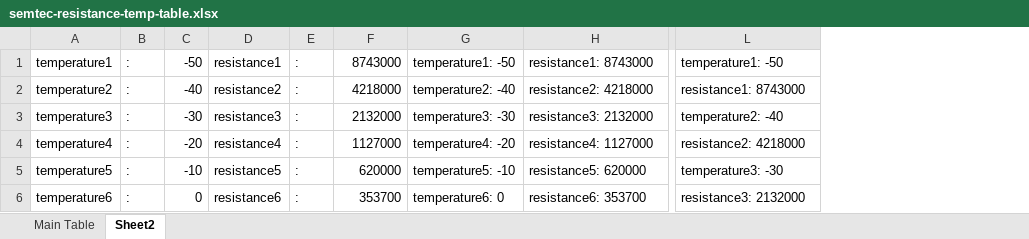
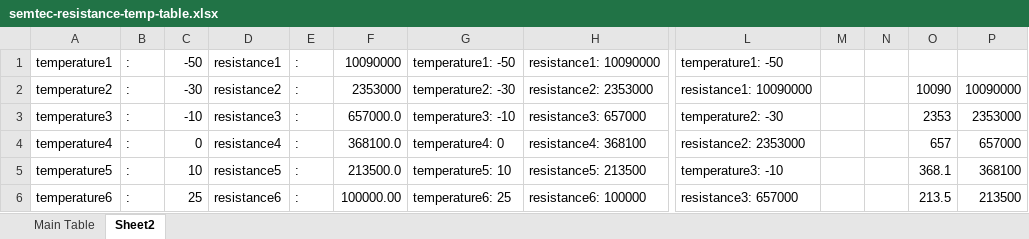
Before and after one commit to multidest/Da-Vinci-1.0A, an Excel workbook: repetier/semtec-resistance-temp-table.xlsx, sheet Sheet2, drawn as a sheet; only a part is shown, gaps mark what is left out; values as stored, in another font and other column widths than the file's, no cell formats; the diff covers the shown part only; the diff names each change by its address in the sheet, - before the commit and + after, or states it on an @@ line.

```diff
--- a/repetier/semtec-resistance-temp-table.xlsx (sheet Sheet2)
+++ b/repetier/semtec-resistance-temp-table.xlsx (sheet Sheet2)
+column M, empty
+column N, empty
+column O, rows 2-6: 10090 | 2353 | 657 | 368.1 | 213.5
+column P, rows 2-6: 10090000 | 2353000 | 657000 | 368100 | 213500
-F1: 8743000
+F1: 10090000
-H1: resistance1: 8743000
+H1: resistance1: 10090000
-C2: -40
+C2: -30
-F2: 4218000
+F2: 2353000
-G2: temperature2: -40
+G2: temperature2: -30
-H2: resistance2: 4218000
+H2: resistance2: 2353000
-L2: resistance1: 8743000
+L2: resistance1: 10090000
-C3: -30
+C3: -10
-F3: 2132000
+F3: 657000.0
-G3: temperature3: -30
+G3: temperature3: -10
-H3: resistance3: 2132000
+H3: resistance3: 657000
-L3: temperature2: -40
+L3: temperature2: -30
-C4: -20
+C4: 0
-F4: 1127000
+F4: 368100.0
-G4: temperature4: -20
+G4: temperature4: 0
-H4: resistance4: 1127000
+H4: resistance4: 368100
-L4: resistance2: 4218000
+L4: resistance2: 2353000
-C5: -10
+C5: 10
-F5: 620000
+F5: 213500.0
-G5: temperature5: -10
+G5: temperature5: 10
-H5: resistance5: 620000
+H5: resistance5: 213500
-L5: temperature3: -30
+L5: temperature3: -10
-C6: 0
+C6: 25
-F6: 353700
+F6: 100000.00
-G6: temperature6: 0
+G6: temperature6: 25
-H6: resistance6: 353700
+H6: resistance6: 100000
-L6: resistance3: 2132000
+L6: resistance3: 657000
```
Also changed, not shown: 102 edited cells elsewhere in this sheet, sheet Main Table, cell formats, repetier/pinout-diffs.xlsx, 6 other files.
